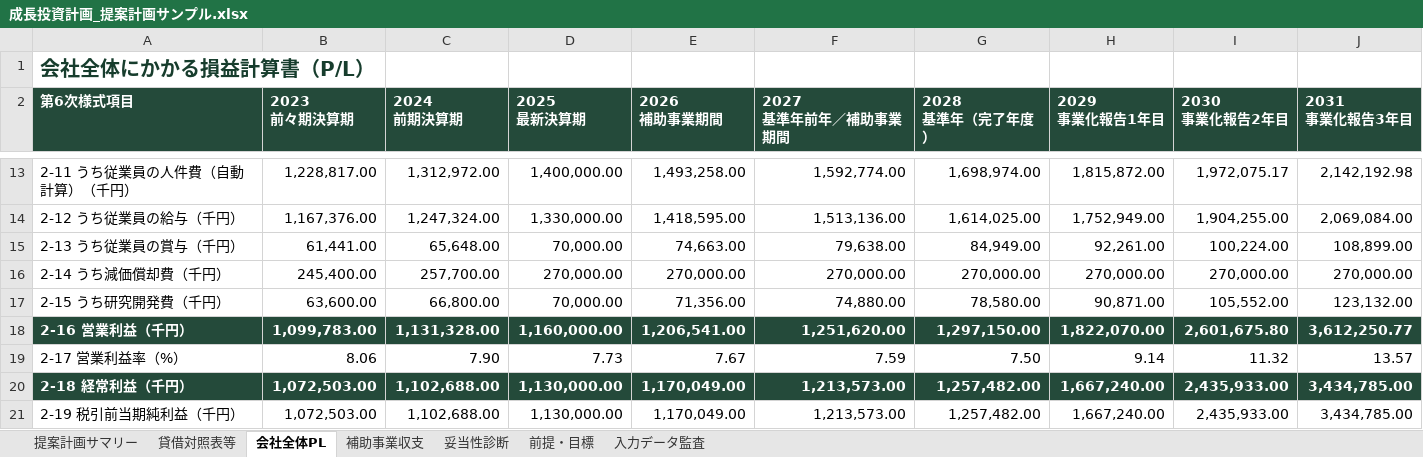
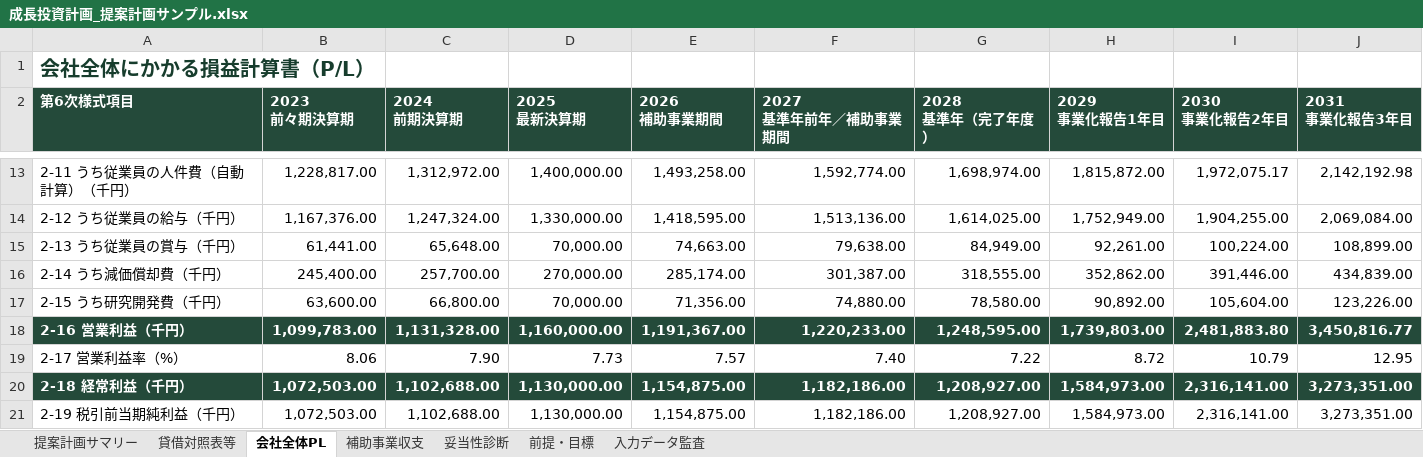
Before and after one commit to tyaso777/japan-subsidy-data, an Excel workbook: 補助金/大規模成長投資補助金/planning_model/examples/成長投資計画_提案計画サンプル.xlsx, sheet 会社全体PL, drawn as a sheet; only a part is shown, gaps mark what is left out; values as stored, in another font and other column widths than the file's, no borders; the diff covers the shown part only; the diff names each change by its address in the sheet, - before the commit and + after, or states it on an @@ line.

```diff
--- a/補助金/大規模成長投資補助金/planning_model/examples/成長投資計画_提案計画サンプル.xlsx (sheet 会社全体PL)
+++ b/補助金/大規模成長投資補助金/planning_model/examples/成長投資計画_提案計画サンプル.xlsx (sheet 会社全体PL)
-E16 (2026 補助事業期間): 270,000.00
+E16 (2026 補助事業期間): 285,174.00
-F16 (2027 基準年前年／補助事業期間): 270,000.00
+F16 (2027 基準年前年／補助事業期間): 301,387.00
-G16 (2028 基準年（完了年度）): 270,000.00
+G16 (2028 基準年（完了年度）): 318,555.00
-H16 (2029 事業化報告1年目): 270,000.00
+H16 (2029 事業化報告1年目): 352,862.00
-I16 (2030 事業化報告2年目): 270,000.00
+I16 (2030 事業化報告2年目): 391,446.00
-J16 (2031 事業化報告3年目): 270,000.00
+J16 (2031 事業化報告3年目): 434,839.00
-H17 (2029 事業化報告1年目): 90,871.00
+H17 (2029 事業化報告1年目): 90,892.00
-I17 (2030 事業化報告2年目): 105,552.00
+I17 (2030 事業化報告2年目): 105,604.00
-J17 (2031 事業化報告3年目): 123,132.00
+J17 (2031 事業化報告3年目): 123,226.00
-E18 (2026 補助事業期間): 1,206,541.00
+E18 (2026 補助事業期間): 1,191,367.00
-F18 (2027 基準年前年／補助事業期間): 1,251,620.00
+F18 (2027 基準年前年／補助事業期間): 1,220,233.00
-G18 (2028 基準年（完了年度）): 1,297,150.00
+G18 (2028 基準年（完了年度）): 1,248,595.00
-H18 (2029 事業化報告1年目): 1,822,070.00
+H18 (2029 事業化報告1年目): 1,739,803.00
-I18 (2030 事業化報告2年目): 2,601,675.80
+I18 (2030 事業化報告2年目): 2,481,883.80
-J18 (2031 事業化報告3年目): 3,612,250.77
+J18 (2031 事業化報告3年目): 3,450,816.77
-E19 (2026 補助事業期間): 7.67
+E19 (2026 補助事業期間): 7.57
-F19 (2027 基準年前年／補助事業期間): 7.59
+F19 (2027 基準年前年／補助事業期間): 7.40
-G19 (2028 基準年（完了年度）): 7.50
+G19 (2028 基準年（完了年度）): 7.22
-H19 (2029 事業化報告1年目): 9.14
+H19 (2029 事業化報告1年目): 8.72
-I19 (2030 事業化報告2年目): 11.32
+I19 (2030 事業化報告2年目): 10.79
-J19 (2031 事業化報告3年目): 13.57
+J19 (2031 事業化報告3年目): 12.95
-E20:E21 (2026 補助事業期間): 1,170,049.00
+E20:E21 (2026 補助事業期間): 1,154,875.00
-F20:F21 (2027 基準年前年／補助事業期間): 1,213,573.00
+F20:F21 (2027 基準年前年／補助事業期間): 1,182,186.00
-G20:G21 (2028 基準年（完了年度）): 1,257,482.00
+G20:G21 (2028 基準年（完了年度）): 1,208,927.00
-H20:H21 (2029 事業化報告1年目): 1,667,240.00
+H20:H21 (2029 事業化報告1年目): 1,584,973.00
-I20:I21 (2030 事業化報告2年目): 2,435,933.00
+I20:I21 (2030 事業化報告2年目): 2,316,141.00
-J20:J21 (2031 事業化報告3年目): 3,434,785.00
+J20:J21 (2031 事業化報告3年目): 3,273,351.00
```
Also changed, not shown: 78 edited cells elsewhere in this sheet, sheet 妥当性診断, sheet 補助事業収支, sheet 提案計画サマリー, sheet 前提・目標, 補助金/大規模成長投資補助金/planning_model/examples/成長投資計画_提案計画サンプル_一部目標未達.xlsx, 補助金/大規模成長投資補助金/planning_model/examples/成長投資計画_提案計画サンプル_基準年売上開始.xlsx, 10 other files.
